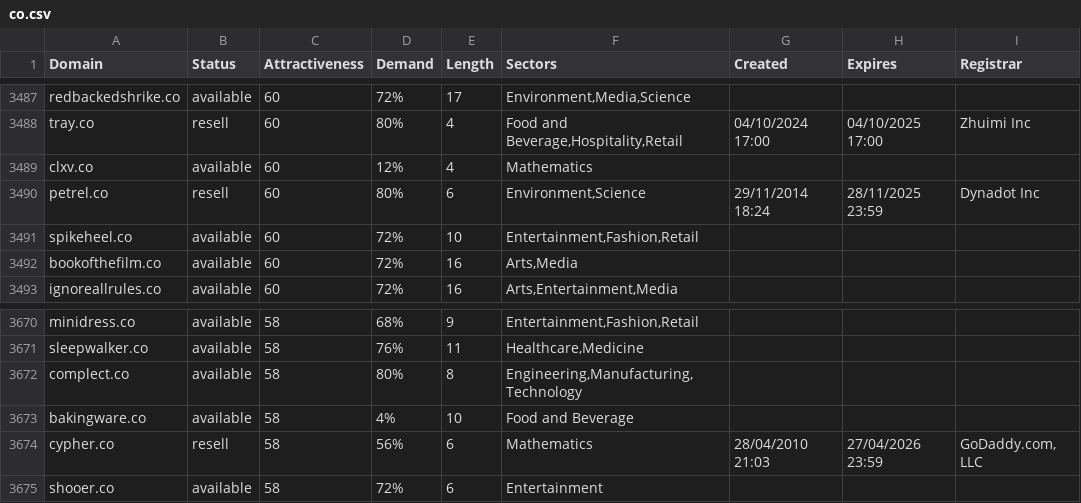
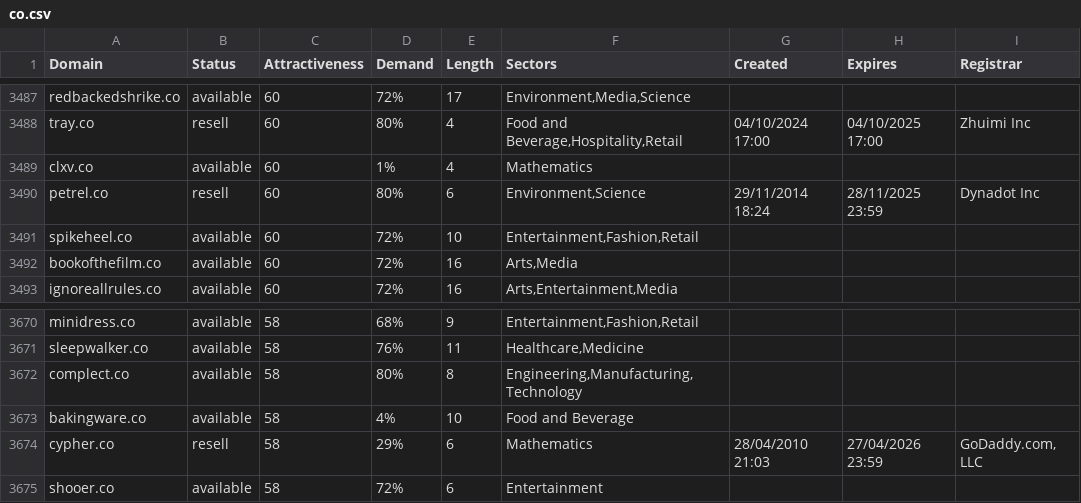
Before and after one commit to UniqueDomains/co-oneword-domains, a CSV file: co.csv, drawn as a sheet; only a part is shown, gaps mark what is left out; the diff covers the shown part only.

```diff
--- a/co.csv
+++ b/co.csv
@@ -3488,3 +3488,3 @@ redbackedshrike.co,available,60,72%,17,"Environment,Media,Science",,,
 tray.co,resell,60,80%,4,"Food and Beverage,Hospitality,Retail",04/10/2024 17:00,04/10/2025 17:00,Zhuimi Inc
-clxv.co,available,60,12%,4,Mathematics,,,
+clxv.co,available,60,1%,4,Mathematics,,,
 petrel.co,resell,60,80%,6,"Environment,Science",29/11/2014 18:24,28/11/2025 23:59,Dynadot Inc
@@ -3673,3 +3673,3 @@ complect.co,available,58,80%,8,"Engineering,Manufacturing,Technology",,,
 bakingware.co,available,58,4%,10,Food and Beverage,,,
-cypher.co,resell,58,56%,6,Mathematics,28/04/2010 21:03,27/04/2026 23:59,"GoDaddy.com, LLC"
+cypher.co,resell,58,29%,6,Mathematics,28/04/2010 21:03,27/04/2026 23:59,"GoDaddy.com, LLC"
 shooer.co,available,58,72%,6,Entertainment,,,
```
Also changed, not shown: 13 edited cells elsewhere in this file, 2 other files.
